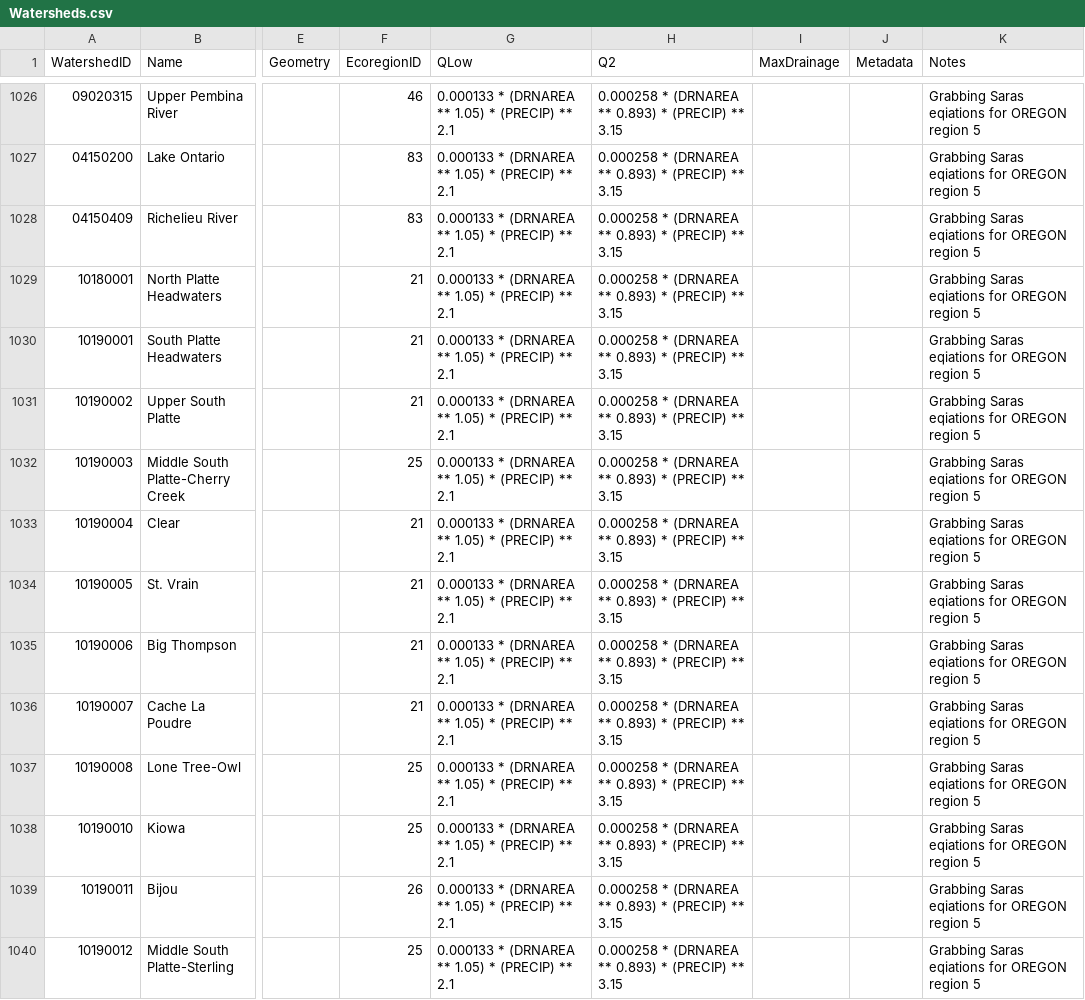
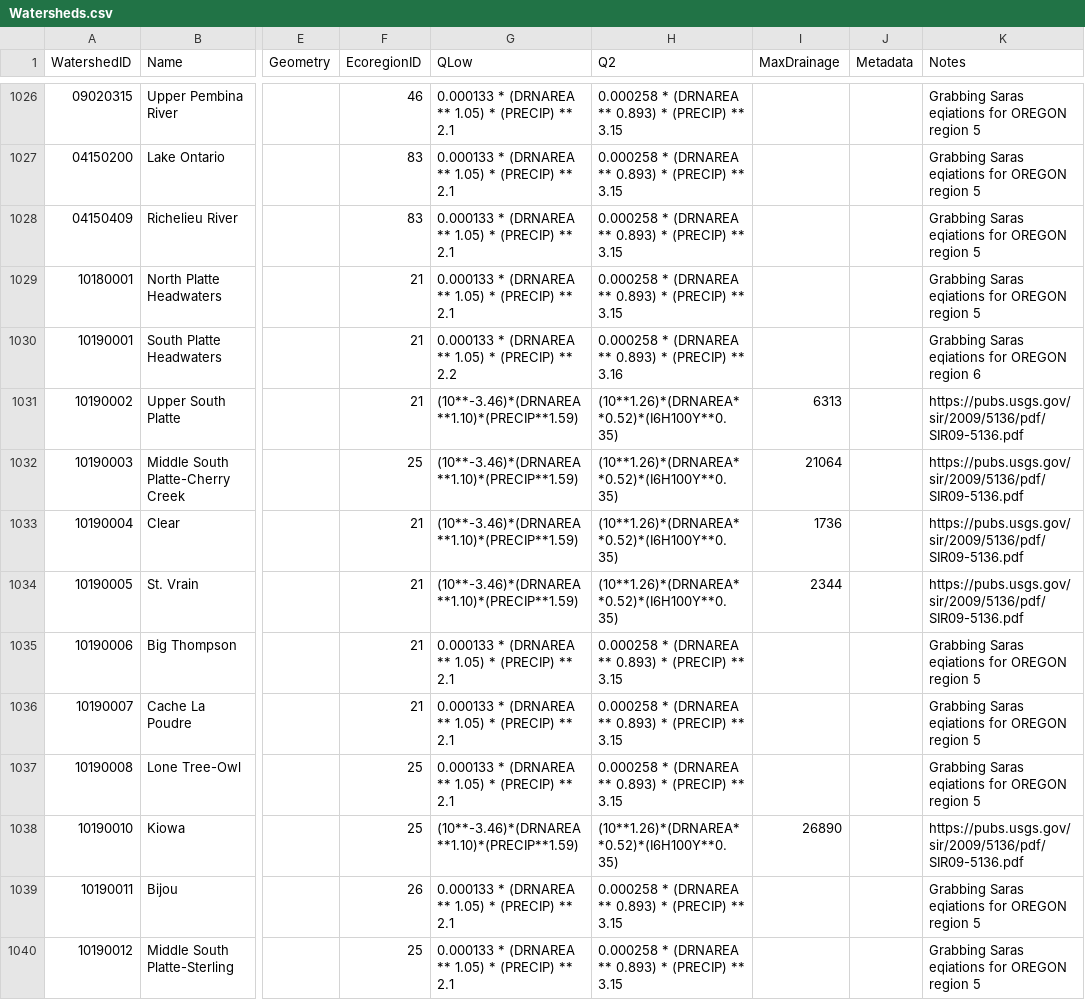
Before and after one commit to Riverscapes/riverscapes-tools, a CSV file: packages/brat/database/data/Watersheds.csv, drawn as a sheet; only a part is shown, gaps mark what is left out; the diff names each change by its address in the sheet, - before the commit and + after, or states it on an @@ line.

Commit message:
updated BRAT params for Colorado HUCs

```diff
--- a/packages/brat/database/data/Watersheds.csv
+++ b/packages/brat/database/data/Watersheds.csv
-G1030 (QLow): …(PRECIP) ** 2.1
+G1030 (QLow): …(PRECIP) ** 2.2
-H1030 (Q2): …(PRECIP) ** 3.15
+H1030 (Q2): …(PRECIP) ** 3.16
-K1030 (Notes): Grabbing Saras eqiations for OREGON region 5
+K1030 (Notes): Grabbing Saras eqiations for OREGON region 6
-G1031:G1034 (QLow): 0.000133 * (DRNAREA ** 1.05) * (PRECIP) ** 2.1
+G1031:G1034 (QLow): (10**-3.46)*(DRNAREA**1.10)*(PRECIP**1.59)
-H1031:H1034 (Q2): 0.000258 * (DRNAREA ** 0.893) * (PRECIP) ** 3.15
+H1031:H1034 (Q2): (10**1.26)*(DRNAREA**0.52)*(I6H100Y**0.35)
-I1031 (MaxDrainage): (empty)
+I1031 (MaxDrainage): 6313
-K1031:K1034 (Notes): Grabbing Saras eqiations for OREGON region 5
+K1031:K1034 (Notes): https://pubs.usgs.gov/sir/2009/5136/pdf/SIR09-5136.pdf
-I1032 (MaxDrainage): (empty)
+I1032 (MaxDrainage): 21064
-I1033 (MaxDrainage): (empty)
+I1033 (MaxDrainage): 1736
-I1034 (MaxDrainage): (empty)
+I1034 (MaxDrainage): 2344
-G1038 (QLow): 0.000133 * (DRNAREA ** 1.05) * (PRECIP) ** 2.1
+G1038 (QLow): (10**-3.46)*(DRNAREA**1.10)*(PRECIP**1.59)
-H1038 (Q2): 0.000258 * (DRNAREA ** 0.893) * (PRECIP) ** 3.15
+H1038 (Q2): (10**1.26)*(DRNAREA**0.52)*(I6H100Y**0.35)
-I1038 (MaxDrainage): (empty)
+I1038 (MaxDrainage): 26890
-K1038 (Notes): Grabbing Saras eqiations for OREGON region 5
+K1038 (Notes): https://pubs.usgs.gov/sir/2009/5136/pdf/SIR09-5136.pdf
```
Also changed, not shown: packages/brat/database/data/VegetationTypes.csv.
